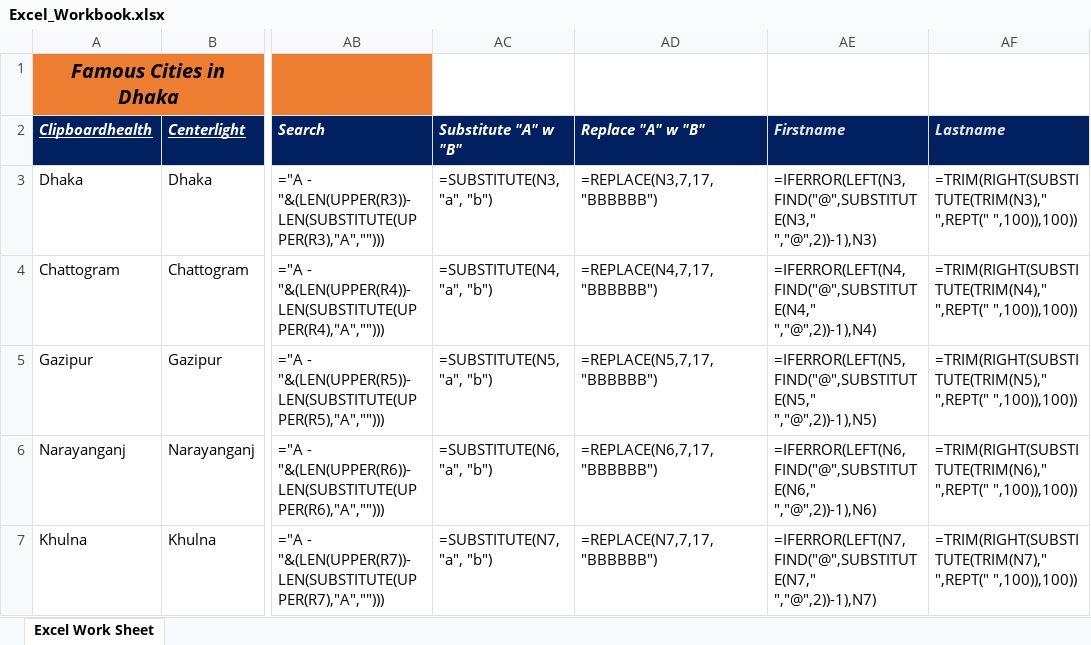
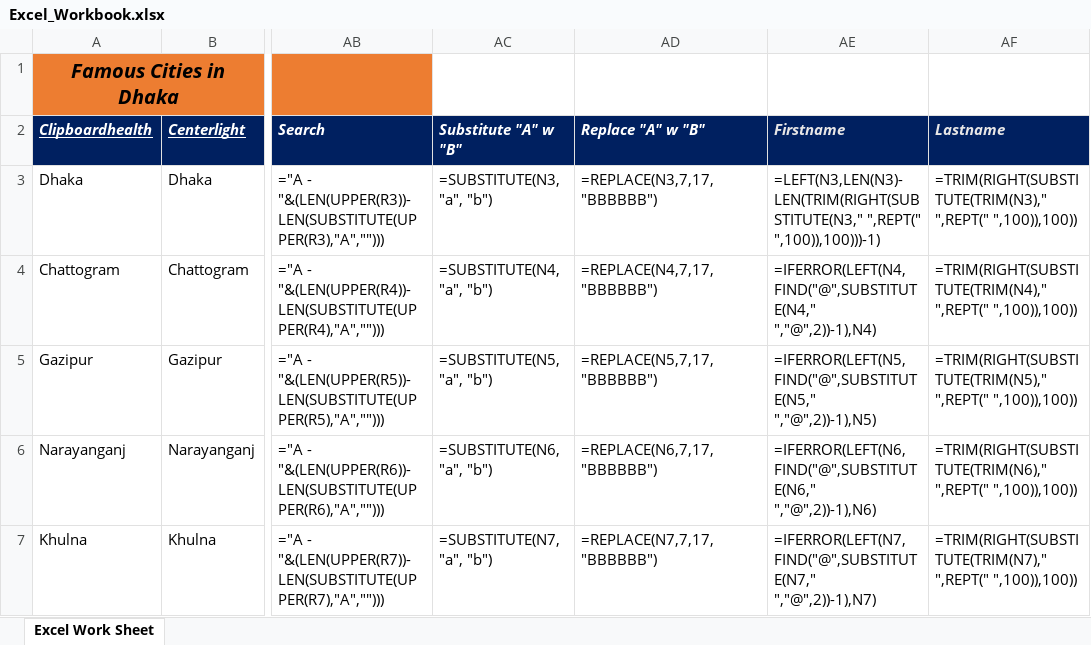
Before and after one commit to draftstore/Excel-Basic-To-Advance-Production-Level, an Excel workbook: Excel_Workbook.xlsx, sheet Excel Work Sheet, drawn as a sheet; only a part is shown, gaps mark what is left out; values as stored, in another font and other column widths than the file's, no borders; formulas are shown in place of their values; the diff names each change by its address in the sheet, - before the commit and + after, or states it on an @@ line.

Commit message:
Started working functions in the Excel Practice TAB 1 like production level

```diff
--- a/Excel_Workbook.xlsx (sheet Excel Work Sheet)
+++ b/Excel_Workbook.xlsx (sheet Excel Work Sheet)
-AE3 (Firstname): =IFERROR(LEFT(N3,FIND("@",SUBSTITUTE(N3," ","@",2))-1),N3)
+AE3 (Firstname): =LEFT(N3,LEN(N3)-LEN(TRIM(RIGHT(SUBSTITUTE(N3," ",REPT(" ",100)),100)))-1)
```
Also changed, not shown: 1 other file.
